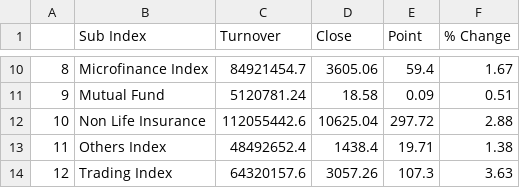
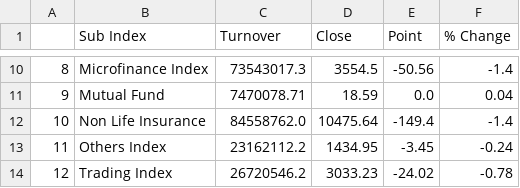
Before and after one commit to rockerritesh/nepsesimple, a CSV file: stock.csv, drawn as a sheet; only a part is shown, gaps mark what is left out; the diff covers the shown part only.

```diff
--- a/stock.csv
+++ b/stock.csv
@@ -10,5 +10,5 @@
-8,Microfinance Index,84921454.7,3605.06,59.4,1.67
-9,Mutual Fund,5120781.24,18.58,0.09,0.51
-10,Non Life Insurance,112055442.6,10625.04,297.72,2.88
-11,Others Index,48492652.4,1438.4,19.71,1.38
-12,Trading Index,64320157.6,3057.26,107.3,3.63
+8,Microfinance Index,73543017.3,3554.5,-50.56,-1.4
+9,Mutual Fund,7470078.71,18.59,0.0,0.04
+10,Non Life Insurance,84558762.0,10475.64,-149.4,-1.4
+11,Others Index,23162112.2,1434.95,-3.45,-0.24
+12,Trading Index,26720546.2,3033.23,-24.02,-0.78
```
Also changed, not shown: 32 edited cells elsewhere in this file, 10 other files.
